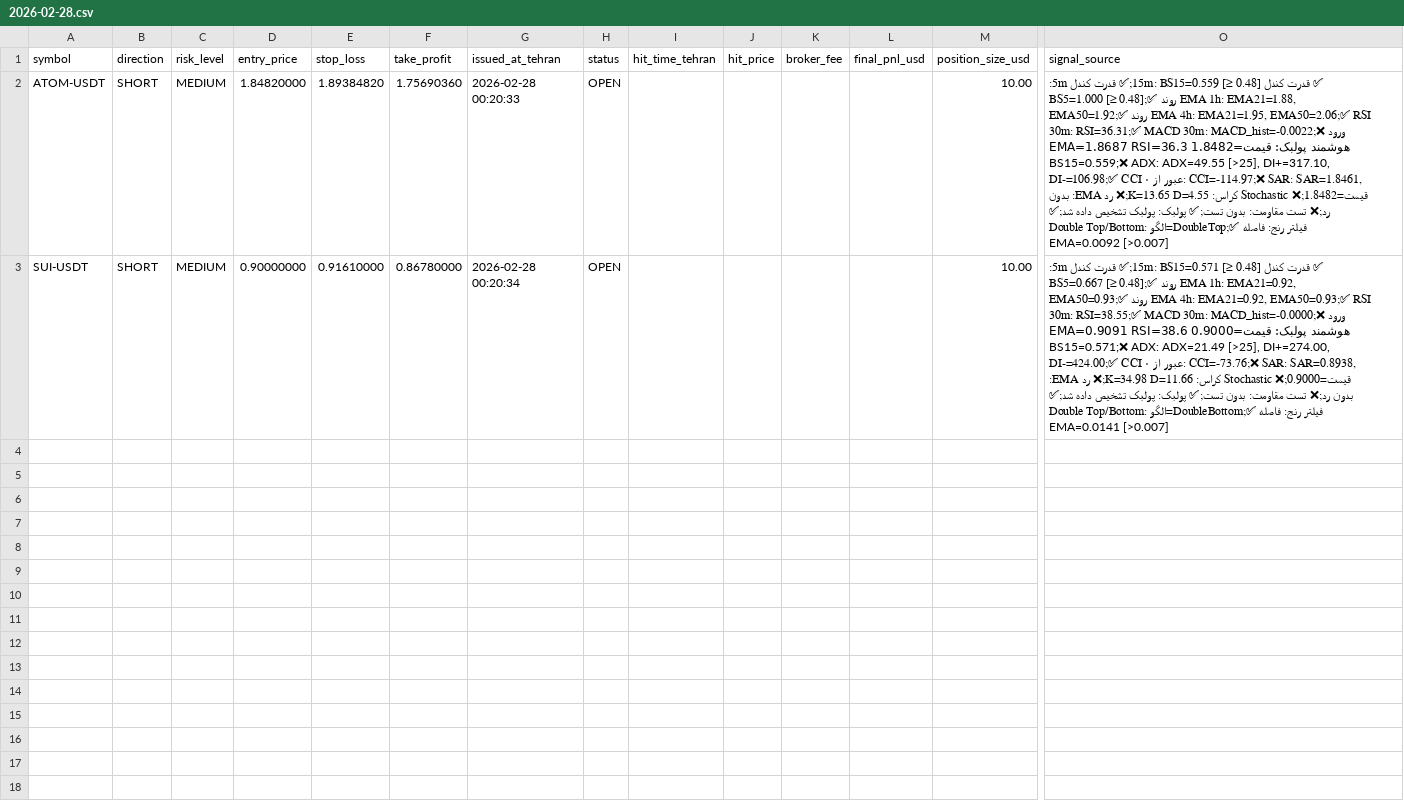
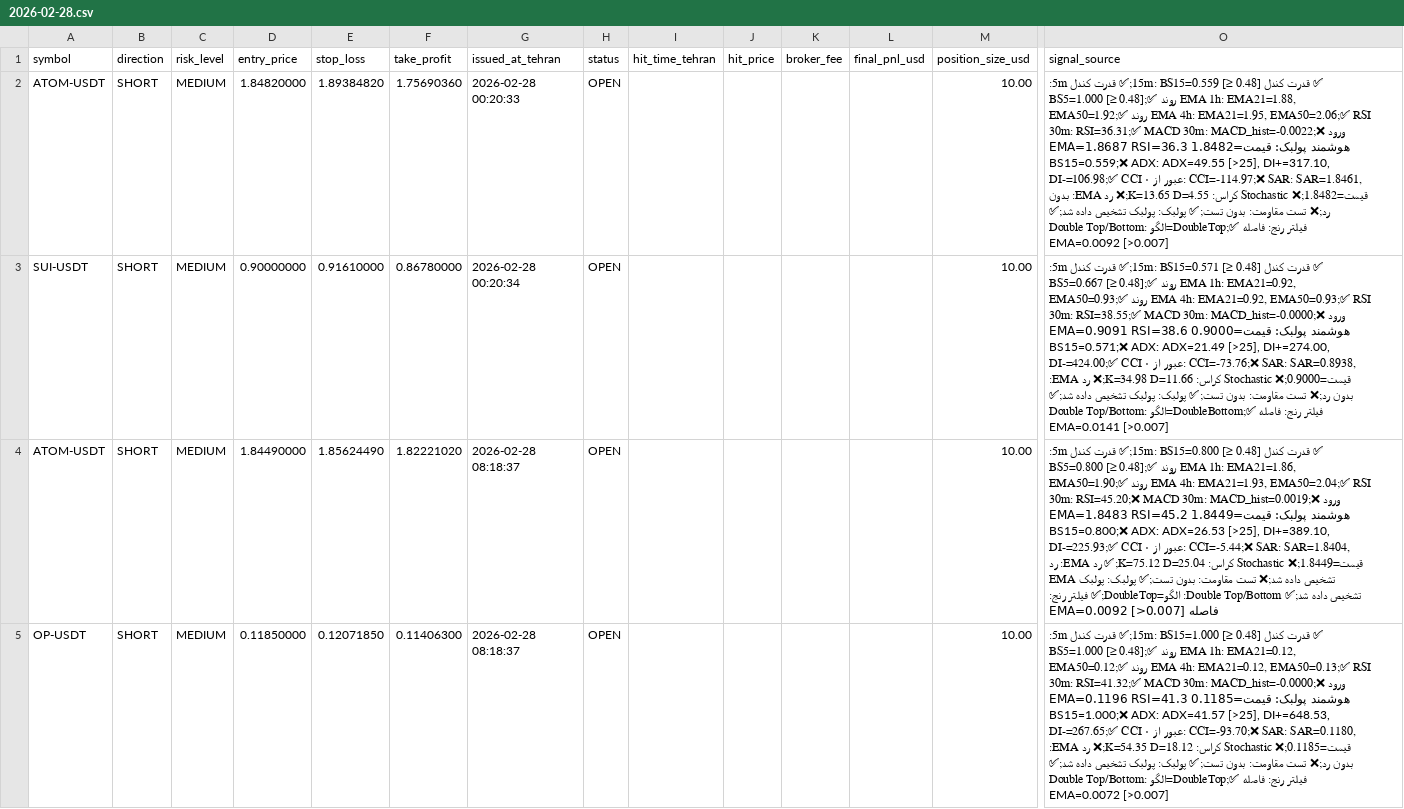
Before and after one commit to relaxboy65/KhosroSignalAnalyzerBot, a CSV file: signals/2026-02-28.csv, drawn as a sheet; only a part is shown, gaps mark what is left out; rows hold the shown columns only; the diff names each change by its address in the sheet, - before the commit and + after, or states it on an @@ line.

```diff
--- a/signals/2026-02-28.csv
+++ b/signals/2026-02-28.csv
+row 4: ATOM-USDT | SHORT | MEDIUM | 1.84490000 | 1.85624490 | 1.82221020 | 2026-02-28 08:18:37 | OPEN |  |  |  |  | 10.00 | ✅ قدرت کندل 15m: BS15=0.800 [≥ 0.48];✅ قدرت کندل 5m: BS5=0.800 [≥ 0.48];✅ روند EMA 1h: EMA21=1.86, EMA50=1.90;✅ روند EMA 4h: EMA21=1.93, EMA50=2.04;✅ RSI 30m: RSI=45.20;❌ MACD 30m: MACD_hist=0.0019;❌ ورود هوشمند پولبک: قیمت=1.8449 EMA=1.8483 RSI=45.2 BS15=0.800;❌ ADX: ADX=26.53 [>25], DI+=389.10, DI-=225.93;✅ CCI عبور از ۰: CCI=-5.44;❌ SAR: SAR=1.8404, قیمت=1.8449;❌ Stochastic کراس: K=75.12 D=25.04;✅ رد EMA: رد EMA تشخیص داده شد;❌ تست مقاومت: بدون تست;✅ پولبک: پولبک تشخیص داده شد;✅ Double Top/Bottom: الگو=DoubleTop;✅ فیلتر رنج: فاصله EMA=0.0092 [>0.007]
+row 5: OP-USDT | SHORT | MEDIUM | 0.11850000 | 0.12071850 | 0.11406300 | 2026-02-28 08:18:37 | OPEN |  |  |  |  | 10.00 | ✅ قدرت کندل 15m: BS15=1.000 [≥ 0.48];✅ قدرت کندل 5m: BS5=1.000 [≥ 0.48];✅ روند EMA 1h: EMA21=0.12, EMA50=0.12;✅ روند EMA 4h: EMA21=0.12, EMA50=0.13;✅ RSI 30m: RSI=41.32;✅ MACD 30m: MACD_hist=-0.0000;❌ ورود هوشمند پولبک: قیمت=0.1185 EMA=0.1196 RSI=41.3 BS15=1.000;❌ ADX: ADX=41.57 [>25], DI+=648.53, DI-=267.65;✅ CCI عبور از ۰: CCI=-93.70;❌ SAR: SAR=0.1180, قیمت=0.1185;❌ Stochastic کراس: K=54.35 D=18.12;❌ رد EMA: بدون رد;❌ تست مقاومت: بدون تست;✅ پولبک: پولبک تشخیص داده شد;✅ Double Top/Bottom: الگو=DoubleTop;✅ فیلتر رنج: فاصله EMA=0.0072 [>0.007]
```
